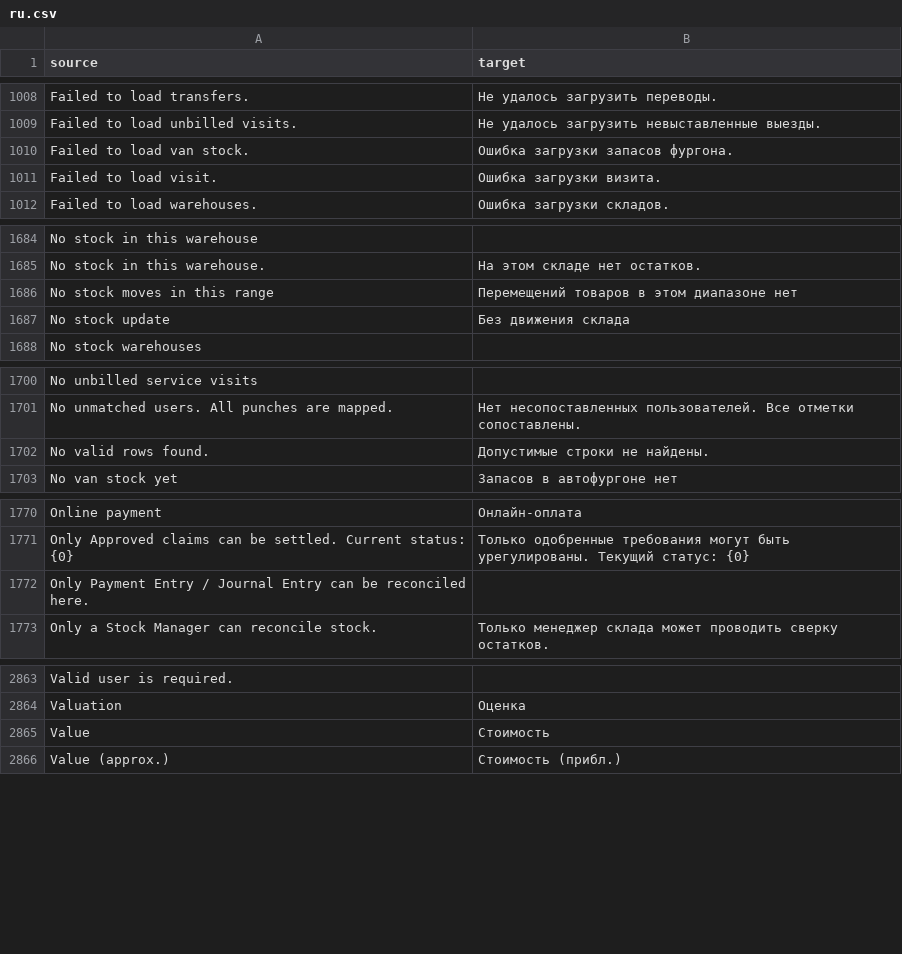
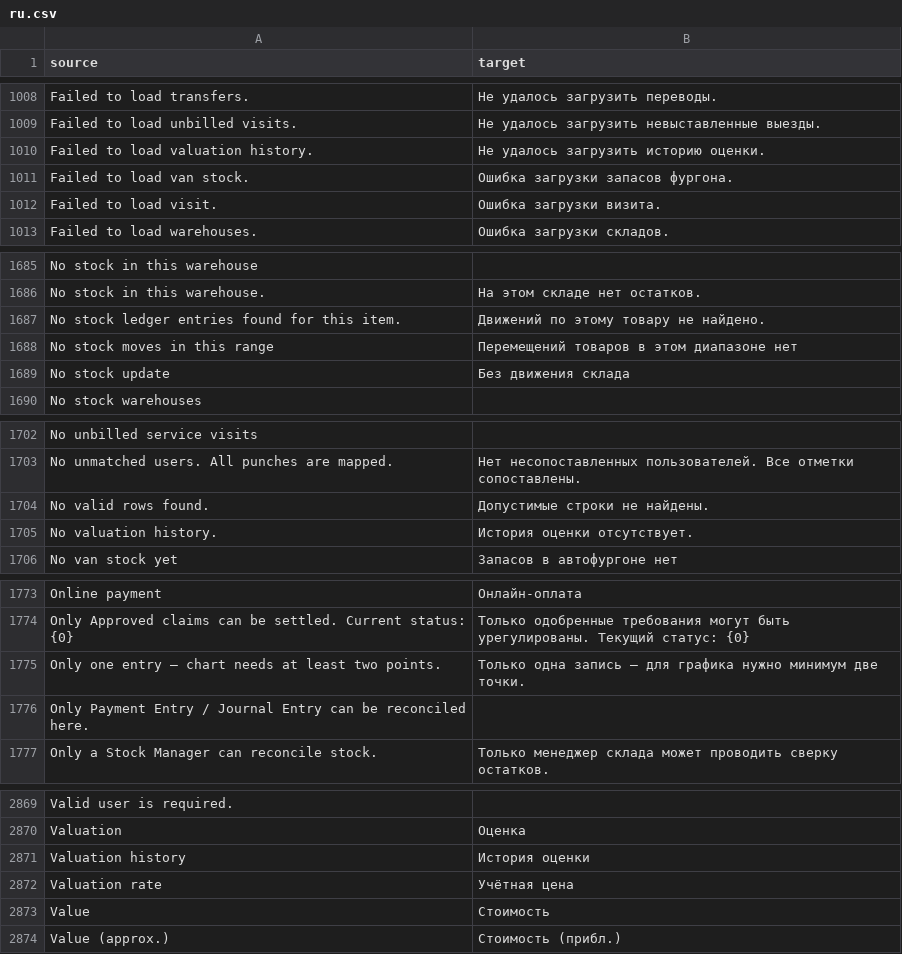
Before and after one commit to zvictory/stabler, a CSV file: stabler/translations/ru.csv, drawn as a sheet; only a part is shown, gaps mark what is left out; the diff covers the shown part only; the diff names each change by its address in the sheet, - before the commit and + after, or states it on an @@ line.

```diff
--- a/stabler/translations/ru.csv
+++ b/stabler/translations/ru.csv
+row 1010: Failed to load valuation history. | Не удалось загрузить историю оценки.
+row 1687: No stock ledger entries found for this item. | Движений по этому товару не найдено.
+row 1705: No valuation history. | История оценки отсутствует.
+row 1775: Only one entry — chart needs at least two points. | Только одна запись — для графика нужно минимум две точки.
+row 2871: Valuation history | История оценки
+row 2872: Valuation rate | Учётная цена
```
Also changed, not shown: 2 added rows elsewhere in this file, stabler/translations/en.csv, stabler/translations/tr.csv, 2 other files.
